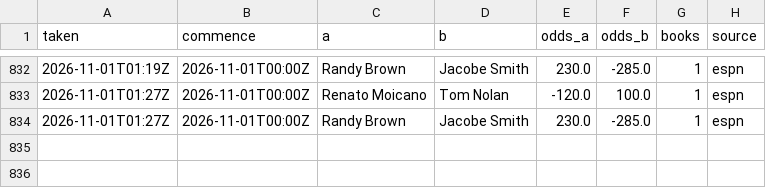
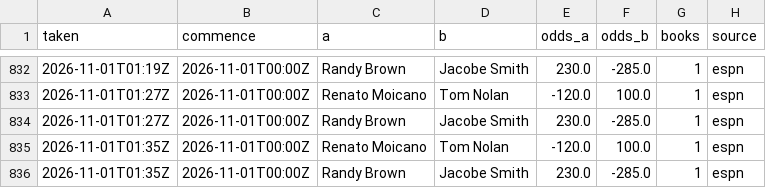
Before and after one commit to Jono-bit-trade/jonos-ufc-picks, a CSV file: data/line_history.csv, drawn as a sheet; only a part is shown, gaps mark what is left out.

```diff
--- a/data/line_history.csv
+++ b/data/line_history.csv
@@ -834 +834,3 @@ taken,commence,a,b,odds_a,odds_b,books,source
 2026-11-01T01:27Z,2026-11-01T00:00Z,Randy Brown,Jacobe Smith,230.0,-285.0,1,espn
+2026-11-01T01:35Z,2026-11-01T00:00Z,Renato Moicano,Tom Nolan,-120.0,100.0,1,espn
+2026-11-01T01:35Z,2026-11-01T00:00Z,Randy Brown,Jacobe Smith,230.0,-285.0,1,espn
```
Also changed, not shown: data/espn_card.csv, data/pick_log.csv, 3 other files.
